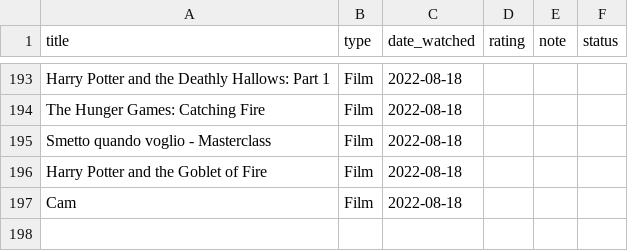
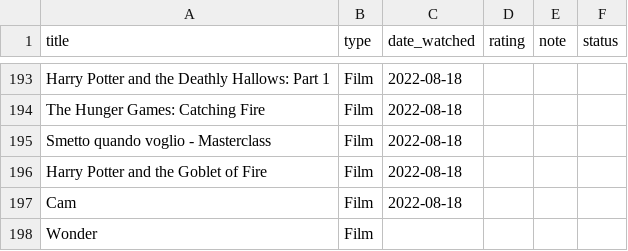
Before and after one commit to potewww/TV-tracker, a CSV file: data.csv, drawn as a sheet; only a part is shown, gaps mark what is left out.

Commit message:
Update data.csv

```diff
--- a/data.csv
+++ b/data.csv
@@ -197 +197,2 @@ Harry Potter and the Goblet of Fire,Film,2022-08-18,,,
 Cam,Film,2022-08-18,,,
+Wonder,Film,,,,
```
